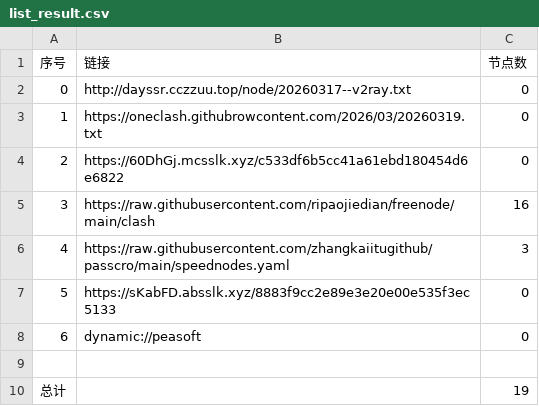
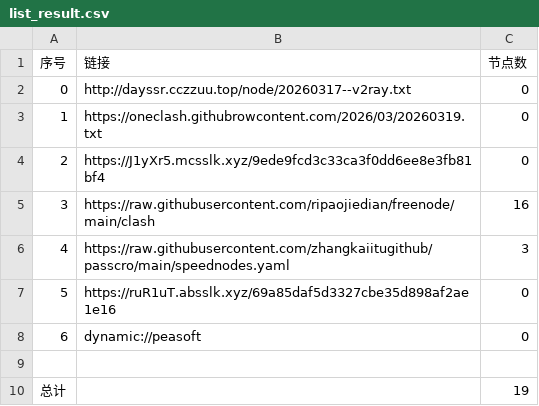
Before and after one commit to obscure1990/AutoMergePublicNodes, a CSV file: list_result.csv, drawn as a sheet.

```diff
--- a/list_result.csv
+++ b/list_result.csv
@@ -3,6 +3,6 @@
 1,https://oneclash.githubrowcontent.com/2026/03/20260319.txt,0
-2,https://60DhGj.mcsslk.xyz/c533df6b5cc41a61ebd180454d6e6822,0
+2,https://J1yXr5.mcsslk.xyz/9ede9fcd3c33ca3f0dd6ee8e3fb81bf4,0
 3,https://raw.githubusercontent.com/ripaojiedian/freenode/main/clash,16
 4,https://raw.githubusercontent.com/zhangkaiitugithub/passcro/main/speednodes.yaml,3
-5,https://sKabFD.absslk.xyz/8883f9cc2e89e3e20e00e535f3ec5133,0
+5,https://ruR1uT.absslk.xyz/69a85daf5d3327cbe35d898af2ae1e16,0
 6,dynamic://peasoft,0
```
Also changed, not shown: 3 other files.
